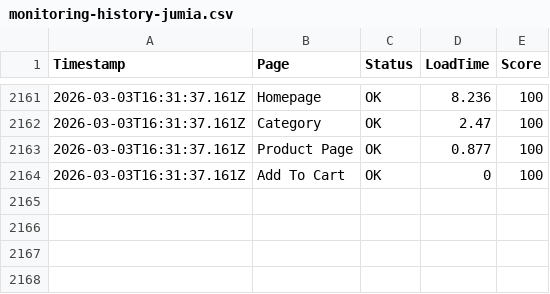
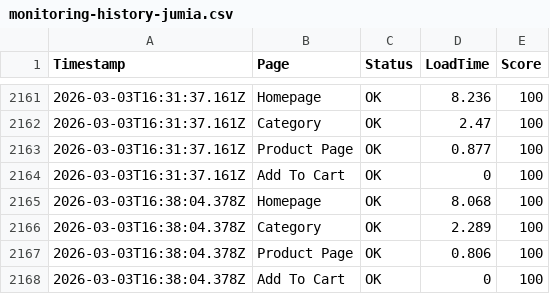
Before and after one commit to ibrahimelmekkawi-dot/momo-ux-monitor, a CSV file: monitoring-history-jumia.csv, drawn as a sheet; only a part is shown, gaps mark what is left out; the diff names each change by its address in the sheet, - before the commit and + after, or states it on an @@ line.

```diff
--- a/monitoring-history-jumia.csv
+++ b/monitoring-history-jumia.csv
+row 2165: 2026-03-03T16:38:04.378Z | Homepage | OK | 8.068 | 100
+row 2166: 2026-03-03T16:38:04.378Z | Category | OK | 2.289 | 100
+row 2167: 2026-03-03T16:38:04.378Z | Product Page | OK | 0.806 | 100
+row 2168: 2026-03-03T16:38:04.378Z | Add To Cart | OK | 0 | 100
```
